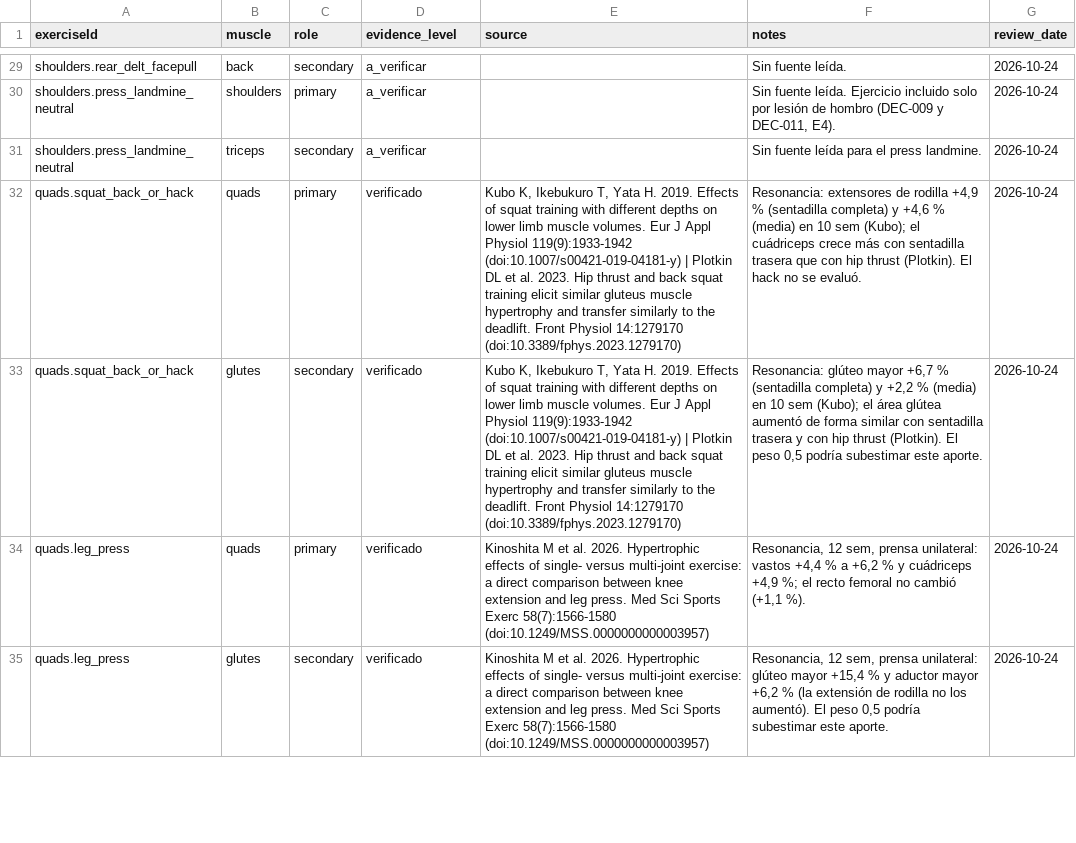
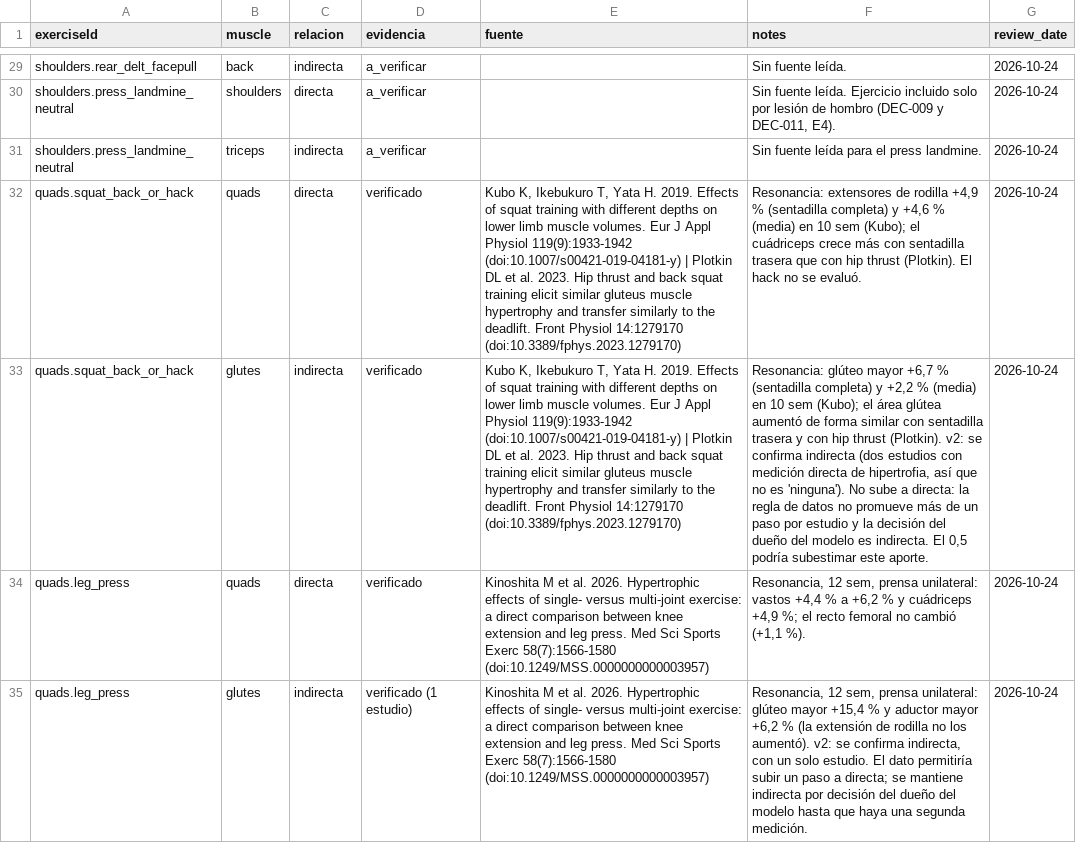
Before and after one commit to Posio07/Training-Agent, a CSV file: data/exercise-muscles.csv, drawn as a sheet; only a part is shown, gaps mark what is left out; the diff covers the shown part only; the diff names each change by its address in the sheet, - before the commit and + after, or states it on an @@ line.

```diff
--- a/data/exercise-muscles.csv
+++ b/data/exercise-muscles.csv
-C1: role
+C1: relacion
-D1: evidence_level
+D1: evidencia
-E1: source
+E1: fuente
-C29 (relacion): secondary
+C29 (relacion): indirecta
-C30 (relacion): primary
+C30 (relacion): directa
-C31 (relacion): secondary
+C31 (relacion): indirecta
-C32 (relacion): primary
+C32 (relacion): directa
-C33 (relacion): secondary
+C33 (relacion): indirecta
-F33 (notes): …thrust (Plotkin). El peso 0,5 podría…
+F33 (notes): …thrust (Plotkin). v2: se confirma indirecta (dos estudios con medición directa de hipertrofia, así que no es 'ninguna'). No sube a directa: la regla de datos no promueve más de un paso por estudio y la decisión del dueño del modelo es indirecta. El 0,5 podría…
-C34 (relacion): primary
+C34 (relacion): directa
-C35 (relacion): secondary
+C35 (relacion): indirecta
-D35 (evidencia): verificado
+D35 (evidencia): verificado (1 estudio)
-F35 (notes): …los aumentó). El peso 0,5 podría subestimar este aporte.
+F35 (notes): …los aumentó). v2: se confirma indirecta, con un solo estudio. El dato permitiría subir un paso a directa; se mantiene indirecta por decisión del dueño del modelo hasta que haya una segunda medición.
```
Also changed, not shown: 59 edited cells elsewhere in this file, 9 other files.
